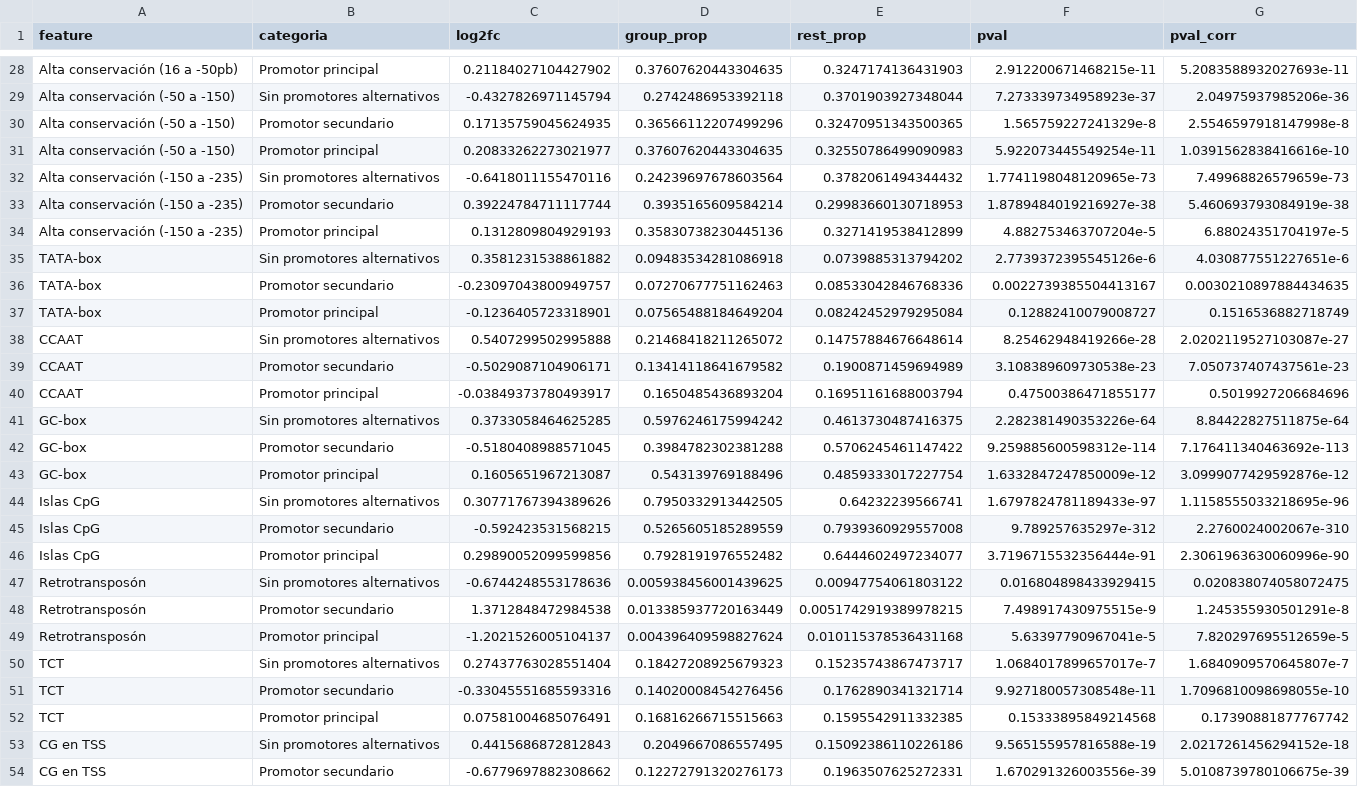
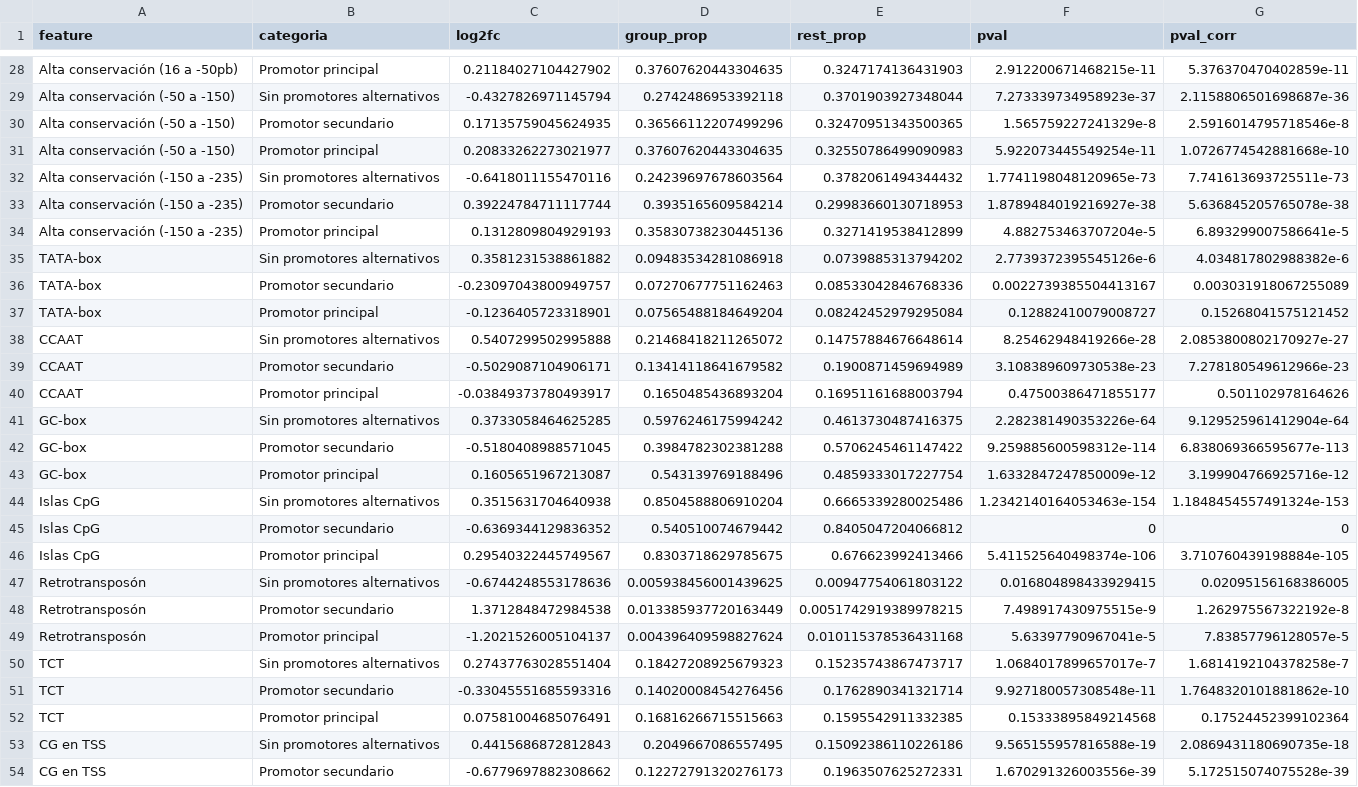
Before and after one commit to martin-iungman/TesisDoc, a TSV file: figures/R5.7_promalt_enriquecimiento/promalt_enrichment.tsv, drawn as a sheet; only a part is shown, gaps mark what is left out; removed rows and columns are numbered as before the commit, all else as after; the diff covers the shown part only; the diff names each change by its address in the sheet, - before the commit and + after, or states it on an @@ line.

```diff
--- a/figures/R5.7_promalt_enriquecimiento/promalt_enrichment.tsv
+++ b/figures/R5.7_promalt_enriquecimiento/promalt_enrichment.tsv
-G28 (pval_corr): 5.2083588932027693e-11
+G28 (pval_corr): 5.376370470402859e-11
-G29 (pval_corr): 2.04975937985206e-36
+G29 (pval_corr): 2.1158806501698687e-36
-G30 (pval_corr): 2.5546597918147998e-8
+G30 (pval_corr): 2.5916014795718546e-8
-G31 (pval_corr): 1.0391562838416616e-10
+G31 (pval_corr): 1.0726774542881668e-10
-G32 (pval_corr): 7.49968826579659e-73
+G32 (pval_corr): 7.741613693725511e-73
-G33 (pval_corr): 5.460693793084919e-38
+G33 (pval_corr): 5.636845205765078e-38
-G34 (pval_corr): 6.88024351704197e-5
+G34 (pval_corr): 6.893299007586641e-5
-G35 (pval_corr): 4.030877551227651e-6
+G35 (pval_corr): 4.034817802988382e-6
-G36 (pval_corr): 0.0030210897884434635
+G36 (pval_corr): 0.003031918067255089
-G37 (pval_corr): 0.1516536882718749
+G37 (pval_corr): 0.15268041575121452
-G38 (pval_corr): 2.0202119527103087e-27
+G38 (pval_corr): 2.0853800802170927e-27
-G39 (pval_corr): 7.050737407437561e-23
+G39 (pval_corr): 7.278180549612966e-23
-G40 (pval_corr): 0.5019927206684696
+G40 (pval_corr): 0.501102978164626
-G41 (pval_corr): 8.84422827511875e-64
+G41 (pval_corr): 9.129525961412904e-64
-G42 (pval_corr): 7.176411340463692e-113
+G42 (pval_corr): 6.838069366595677e-113
-G43 (pval_corr): 3.0999077429592876e-12
+G43 (pval_corr): 3.199904766925716e-12
-row 44: Islas CpG | Sin promotores alternativos | 0.30771767394389626 | 0.7950332913442505 | 0.64232239566741 | 1.6797824781189433e-97 | 1.1158555033218695e-96
-row 45: Islas CpG | Promotor secundario | -0.592423531568215 | 0.5265605185289559 | 0.7939360929557008 | 9.789257635297e-312 | 2.2760024002067e-310
-row 46: Islas CpG | Promotor principal | 0.29890052099599856 | 0.7928191976552482 | 0.6444602497234077 | 3.7196715532356444e-91 | 2.3061963630060996e-90
+row 44: Islas CpG | Sin promotores alternativos | 0.3515631704640938 | 0.8504588806910204 | 0.6665339280025486 | 1.2342140164053463e-154 | 1.1848454557491324e-153
+row 45: Islas CpG | Promotor secundario | -0.6369344129836352 | 0.540510074679442 | 0.8405047204066812 | 0 | 0
+row 46: Islas CpG | Promotor principal | 0.29540322445749567 | 0.8303718629785675 | 0.676623992413466 | 5.411525640498374e-106 | 3.710760439198884e-105
-G47 (pval_corr): 0.020838074058072475
+G47 (pval_corr): 0.02095156168386005
-G48 (pval_corr): 1.245355930501291e-8
+G48 (pval_corr): 1.262975567322192e-8
-G49 (pval_corr): 7.820297695512659e-5
+G49 (pval_corr): 7.83857796128057e-5
-G50 (pval_corr): 1.6840909570645807e-7
+G50 (pval_corr): 1.6814192104378258e-7
-G51 (pval_corr): 1.7096810098698055e-10
+G51 (pval_corr): 1.7648320101881862e-10
-G52 (pval_corr): 0.17390881877767742
+G52 (pval_corr): 0.17524452399102364
-G53 (pval_corr): 2.0217261456294152e-18
+G53 (pval_corr): 2.0869431180690735e-18
-G54 (pval_corr): 5.0108739780106675e-39
+G54 (pval_corr): 5.172515074075528e-39
```
Also changed, not shown: 3 added rows and 79 edited cells elsewhere in this file, docs/mapping_figuras.csv, figures/R3.2_ruido_summary/ruido_summary_auc.tsv, 20 other files.
